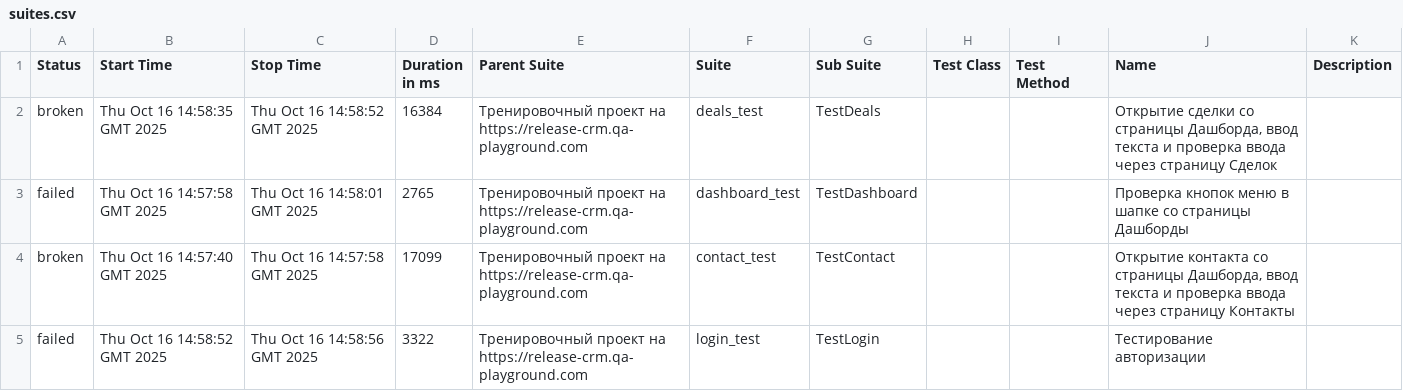
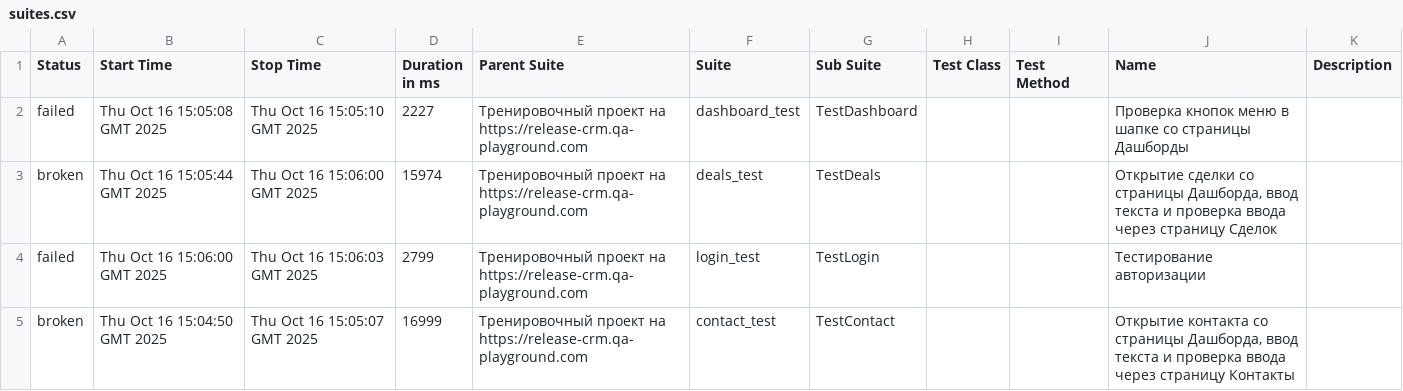
Before and after one commit to yaroslav1171717/Page_Object_Model_DZ, a CSV file: data/suites.csv, drawn as a sheet.

```diff
--- a/data/suites.csv
+++ b/data/suites.csv
@@ -1,5 +1,5 @@
 "Status","Start Time","Stop Time","Duration in ms","Parent Suite","Suite","Sub Suite","Test Class","Test Method","Name","Description"
-"broken","Thu Oct 16 14:58:35 GMT 2025","Thu Oct 16 14:58:52 GMT 2025","16384","Тренировочный проект на https://release-crm.qa-playground.com","deals_test","TestDeals","","","Открытие сделки со страницы Дашборда, ввод текста и проверка ввода через страницу Сделок",""
-"failed","Thu Oct 16 14:57:58 GMT 2025","Thu Oct 16 14:58:01 GMT 2025","2765","Тренировочный проект на https://release-crm.qa-playground.com","dashboard_test","TestDashboard","","","Проверка кнопок меню в шапке со страницы Дашборды",""
-"broken","Thu Oct 16 14:57:40 GMT 2025","Thu Oct 16 14:57:58 GMT 2025","17099","Тренировочный проект на https://release-crm.qa-playground.com","contact_test","TestContact","","","Открытие контакта со страницы Дашборда, ввод текста и проверка ввода через страницу Контакты",""
-"failed","Thu Oct 16 14:58:52 GMT 2025","Thu Oct 16 14:58:56 GMT 2025","3322","Тренировочный проект на https://release-crm.qa-playground.com","login_test","TestLogin","","","Тестирование авторизации",""
+"failed","Thu Oct 16 15:05:08 GMT 2025","Thu Oct 16 15:05:10 GMT 2025","2227","Тренировочный проект на https://release-crm.qa-playground.com","dashboard_test","TestDashboard","","","Проверка кнопок меню в шапке со страницы Дашборды",""
+"broken","Thu Oct 16 15:05:44 GMT 2025","Thu Oct 16 15:06:00 GMT 2025","15974","Тренировочный проект на https://release-crm.qa-playground.com","deals_test","TestDeals","","","Открытие сделки со страницы Дашборда, ввод текста и проверка ввода через страницу Сделок",""
+"failed","Thu Oct 16 15:06:00 GMT 2025","Thu Oct 16 15:06:03 GMT 2025","2799","Тренировочный проект на https://release-crm.qa-playground.com","login_test","TestLogin","","","Тестирование авторизации",""
+"broken","Thu Oct 16 15:04:50 GMT 2025","Thu Oct 16 15:05:07 GMT 2025","16999","Тренировочный проект на https://release-crm.qa-playground.com","contact_test","TestContact","","","Открытие контакта со страницы Дашборда, ввод текста и проверка ввода через страницу Контакты",""
```
Also changed, not shown: 28 other files.
